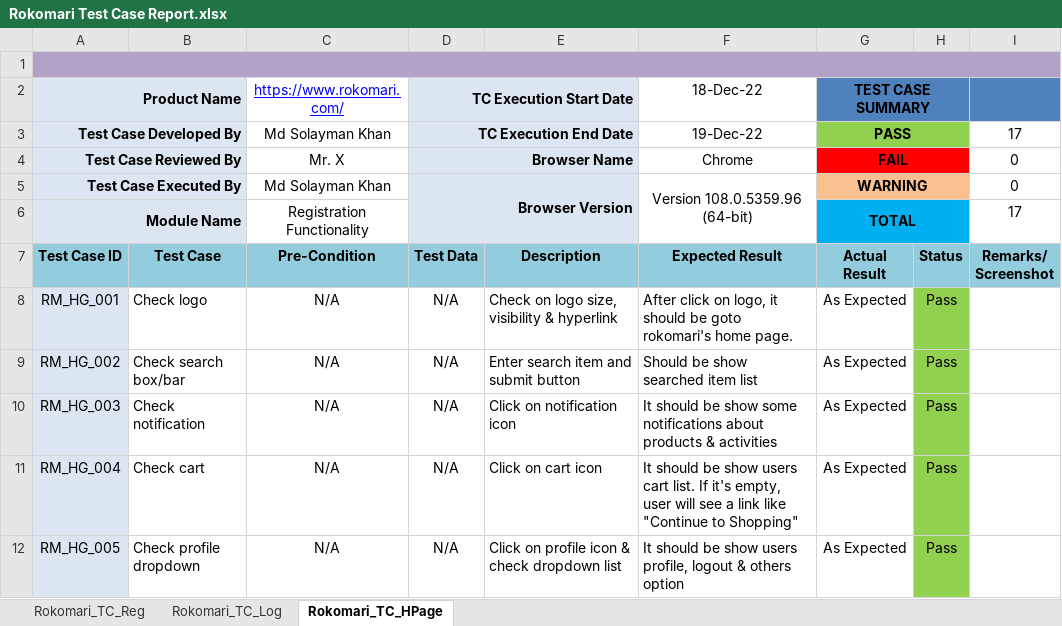
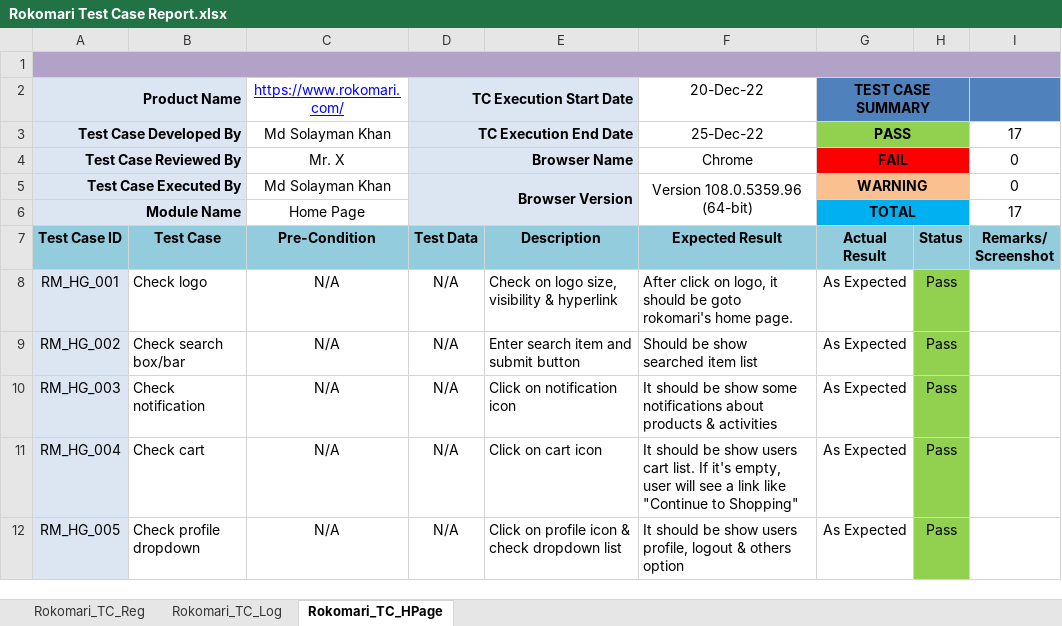
Before and after one commit to ksolayman/Manual-Testing, an Excel workbook: Rokomari TestCase/Rokomari Test Case Report.xlsx, sheet Rokomari_TC_HPage, drawn as a sheet; only a part is shown; values as stored, in another font and other column widths than the file's, no borders; the diff names each change by its address in the sheet, - before the commit and + after, or states it on an @@ line.

Commit message:
Rokomari Updated

```diff
--- a/Rokomari TestCase/Rokomari Test Case Report.xlsx (sheet Rokomari_TC_HPage)
+++ b/Rokomari TestCase/Rokomari Test Case Report.xlsx (sheet Rokomari_TC_HPage)
-F2: 18-Dec-22
+F2: 20-Dec-22
-F3 (20-Dec-22): 19-Dec-22
+F3 (20-Dec-22): 25-Dec-22
-C6 (https://www.rokomari.com/): Registration Functionality
+C6 (https://www.rokomari.com/): Home Page
```
